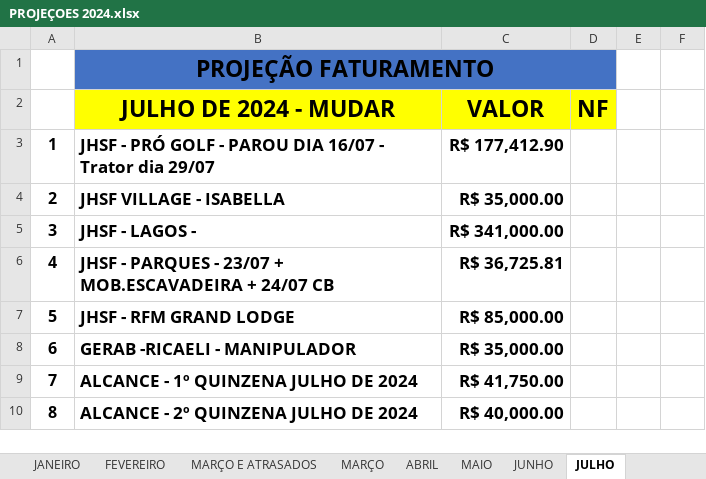
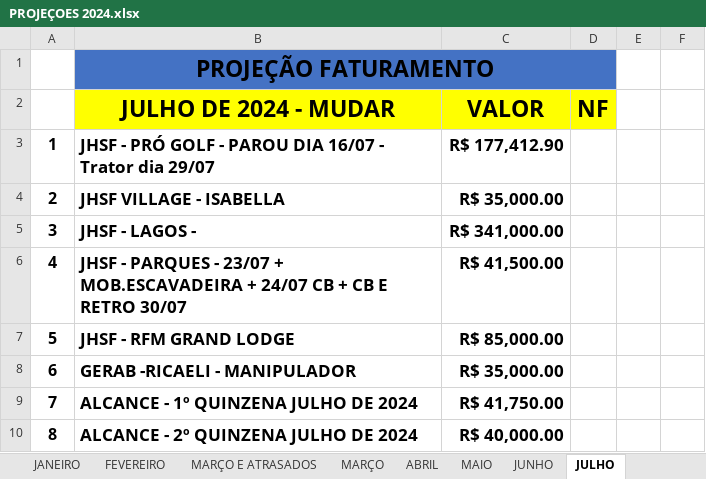
Before and after one commit to CamaconConstrucoes/Projecoes, an Excel workbook: PROJEÇOES 2024.xlsx, sheet JULHO, drawn as a sheet; only a part is shown; values as stored, in another font and other column widths than the file's, no borders; removed rows and columns are numbered as before the commit, all else as after; the diff covers the shown part only; the diff names each change by its address in the sheet, - before the commit and + after, or states it on an @@ line.

Commit message:
atualizando parques

```diff
--- a/PROJEÇOES 2024.xlsx (sheet JULHO)
+++ b/PROJEÇOES 2024.xlsx (sheet JULHO)
-row 6: 4 | JHSF - PARQUES - 23/07 + MOB.ESCAVADEIRA + 24/07 CB | R$ 36,725.81
+row 6: 4 | JHSF - PARQUES - 23/07 + MOB.ESCAVADEIRA + 24/07 CB + CB E RETRO 30/07 | R$ 41,500.00
```
Also changed, not shown: 39 added rows and 1 edited cell elsewhere in this sheet, sheet JUNHO.
